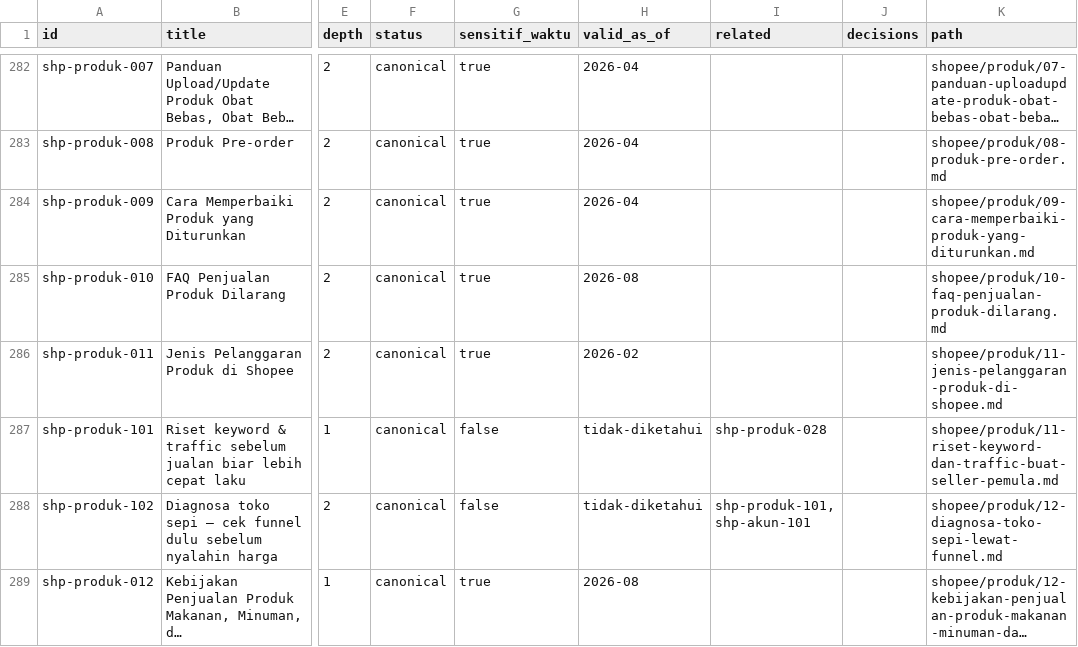
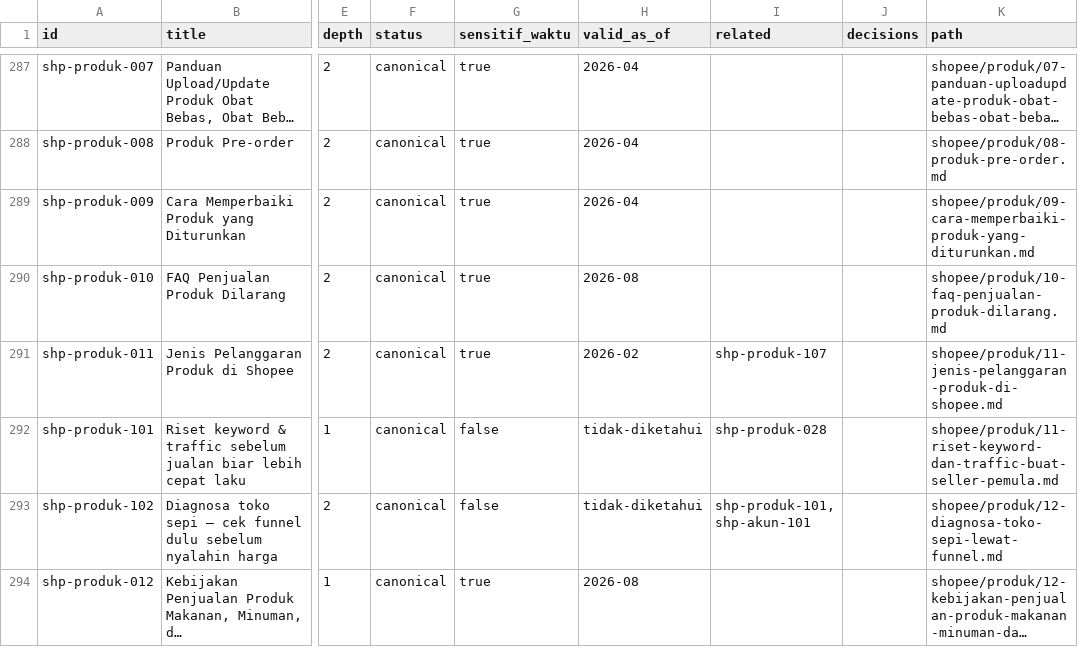
Before and after one commit to MEAgrup/KB-Ecommerce, a CSV file: kb/_manifest/MANIFEST.csv, drawn as a sheet; only a part is shown, gaps mark what is left out; long unchanged cells end in …; addresses are those after the commit; the diff covers the shown part only; the diff names each change by its address in the sheet, - before the commit and + after, or states it on an @@ line.

```diff
--- a/kb/_manifest/MANIFEST.csv
+++ b/kb/_manifest/MANIFEST.csv
-I291 (related): (empty)
+I291 (related): shp-produk-107
```
Also changed, not shown: 6 added rows and 11 edited cells elsewhere in this file, 22 other files.
